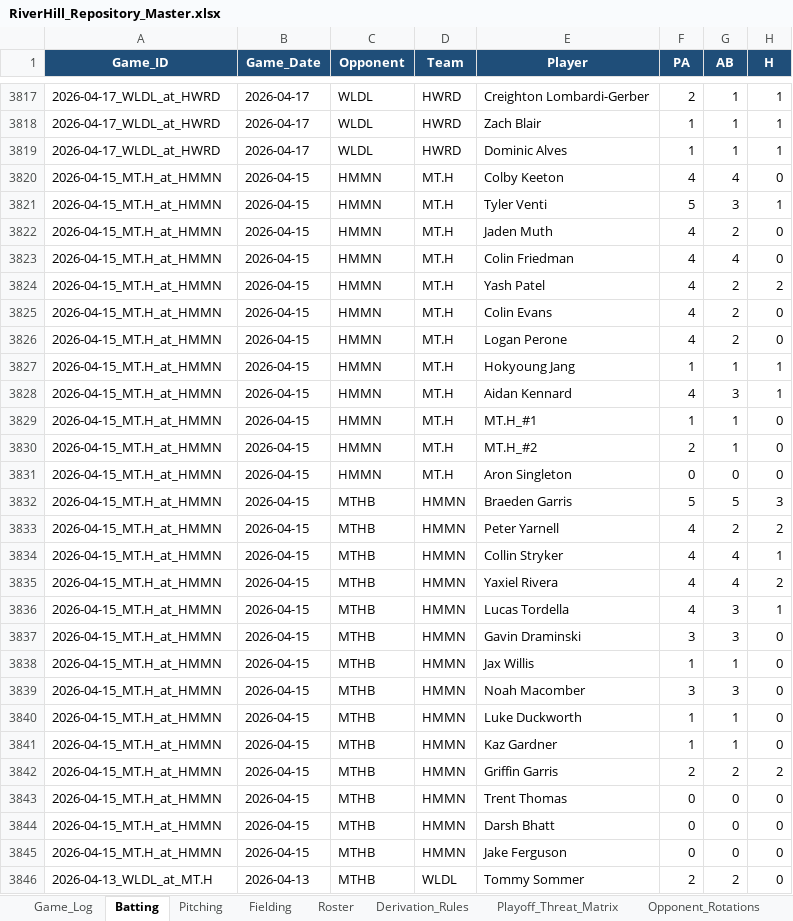
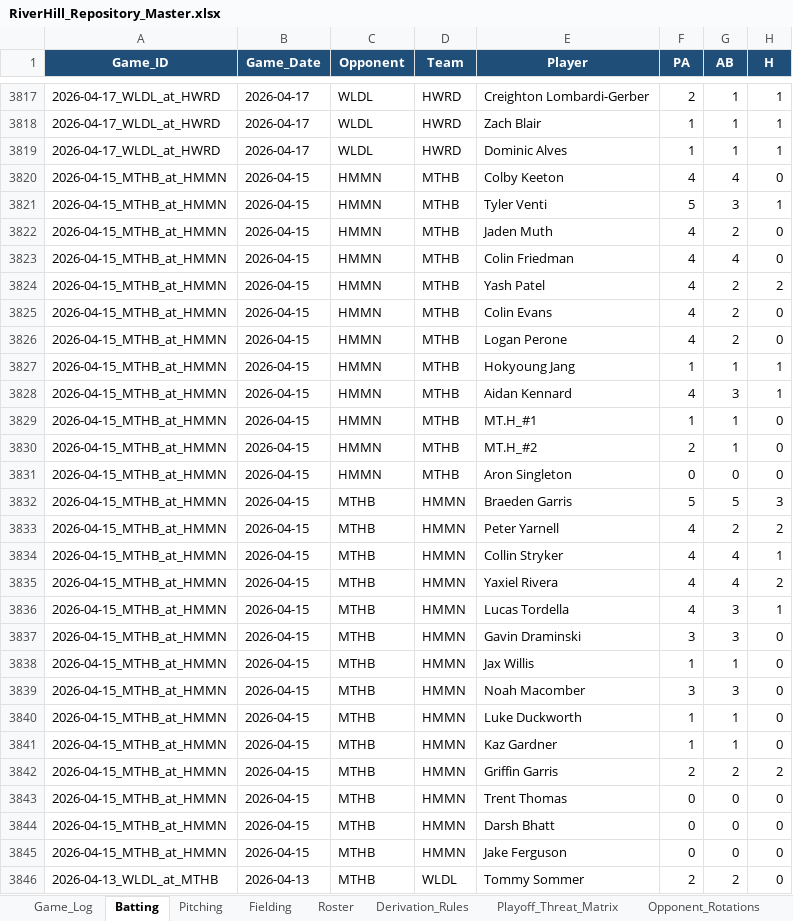
Before and after one commit to hughnorwood/hawks-scouting, an Excel workbook: data/RiverHill_Repository_Master.xlsx, sheet Batting, drawn as a sheet; only a part is shown, gaps mark what is left out; values as stored, in another font and other column widths than the file's, no borders; the diff covers the shown part only; the diff names each change by its address in the sheet, - before the commit and + after, or states it on an @@ line.

```diff
--- a/data/RiverHill_Repository_Master.xlsx (sheet Batting)
+++ b/data/RiverHill_Repository_Master.xlsx (sheet Batting)
-A3820:A3845 (Game_ID): 2026-04-15_MT.H_at_HMMN
+A3820:A3845 (Game_ID): 2026-04-15_MTHB_at_HMMN
-D3820:D3831 (Team): MT.H
+D3820:D3831 (Team): MTHB
-A3846 (Game_ID): 2026-04-13_WLDL_at_MT.H
+A3846 (Game_ID): 2026-04-13_WLDL_at_MTHB
```
Also changed, not shown: 323 edited cells elsewhere in this sheet, sheet Pitching, sheet Fielding, sheet Game_Log, sheet Roster, 24 other files.
